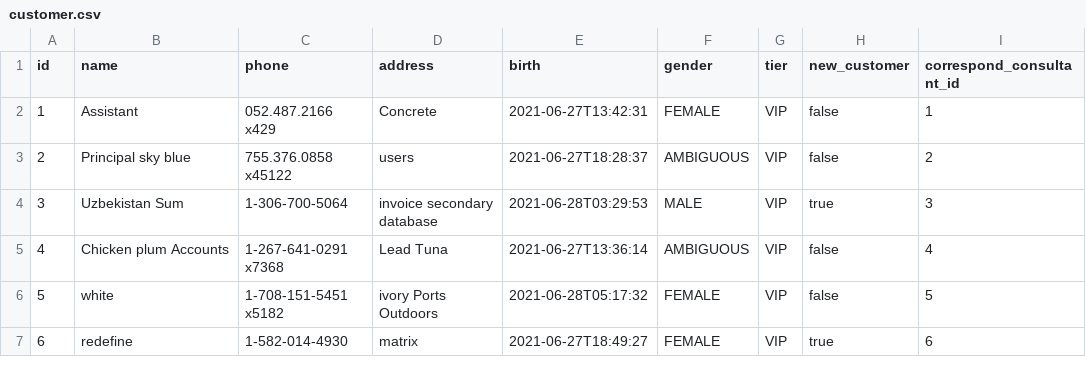
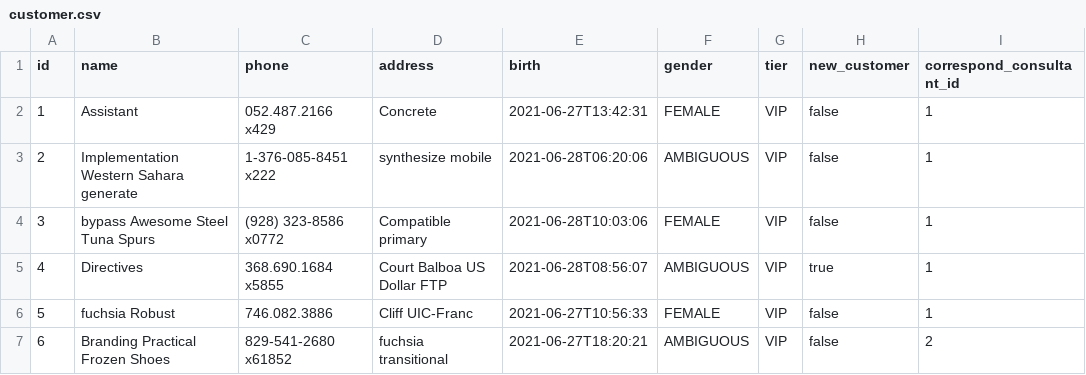
Before and after one commit to DucDuong97/lucciadmin, a CSV file: src/main/resources/config/liquibase/fake-data/customer.csv, drawn as a sheet; only a part is shown; the diff covers the shown part only.

Commit message:
(Reconstruct) (Customer): add DTO, Service for customer, change attribute from employee to user

```diff
--- a/src/main/resources/config/liquibase/fake-data/customer.csv
+++ b/src/main/resources/config/liquibase/fake-data/customer.csv
@@ -2,6 +2,6 @@ id;name;phone;address;birth;gender;tier;new_customer;correspond_consultant_id
 1;Assistant;052.487.2166 x429;Concrete;2021-06-27T13:42:31;FEMALE;VIP;false;1
-2;Principal sky blue;755.376.0858 x45122;users;2021-06-27T18:28:37;AMBIGUOUS;VIP;false;2
-3;Uzbekistan Sum;1-306-700-5064;invoice secondary database;2021-06-28T03:29:53;MALE;VIP;true;3
-4;Chicken plum Accounts;1-267-641-0291 x7368;Lead Tuna;2021-06-27T13:36:14;AMBIGUOUS;VIP;false;4
-5;white;1-708-151-5451 x5182;ivory Ports Outdoors;2021-06-28T05:17:32;FEMALE;VIP;false;5
-6;redefine;1-582-014-4930;matrix;2021-06-27T18:49:27;FEMALE;VIP;true;6
+2;Implementation Western Sahara generate;1-376-085-8451 x222;synthesize mobile;2021-06-28T06:20:06;AMBIGUOUS;VIP;false;1
+3;bypass Awesome Steel Tuna Spurs;(928) 323-8586 x0772;Compatible primary;2021-06-28T10:03:06;FEMALE;VIP;false;1
+4;Directives;368.690.1684 x5855;Court Balboa US Dollar FTP;2021-06-28T08:56:07;AMBIGUOUS;VIP;true;1
+5;fuchsia Robust;746.082.3886;Cliff UIC-Franc;2021-06-27T10:56:33;FEMALE;VIP;false;1
+6;Branding Practical Frozen Shoes;829-541-2680 x61852;fuchsia transitional;2021-06-27T18:20:21;AMBIGUOUS;VIP;false;2
```
Also changed, not shown: 23 edited cells elsewhere in this file, 17 other files.
